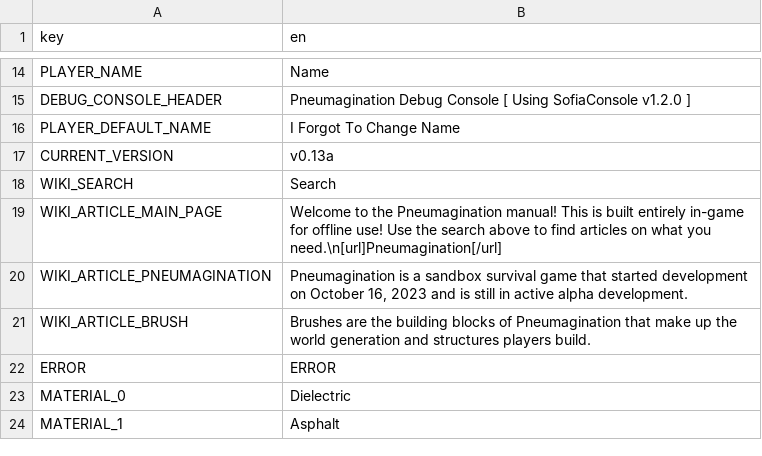
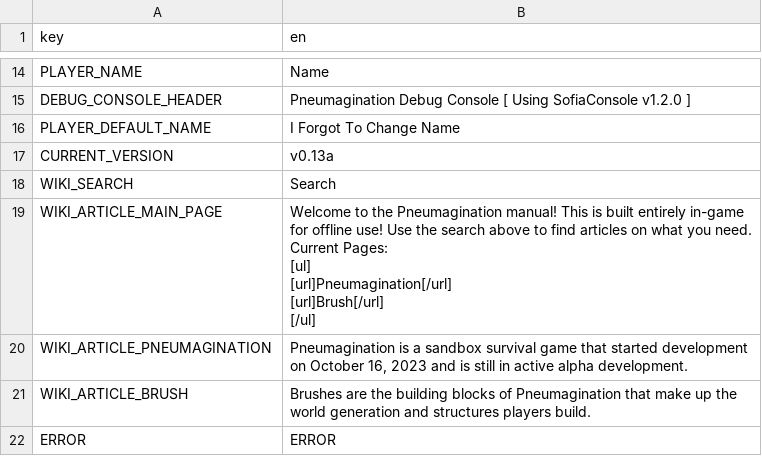
Before and after one commit to The64thGamer/Pneumagination-Old-Ver, a CSV file: Translations/translations.csv, drawn as a sheet; only a part is shown, gaps mark what is left out; the shorter side is filled out with more unchanged rows; ↵ is a line break in a cell; the diff names each change by its address in the sheet, - before the commit and + after, or states it on an @@ line.

Commit message:
Added article list on main page

```diff
--- a/Translations/translations.csv
+++ b/Translations/translations.csv
-B19 (en): …what you need.\n[url]Pneumagination[/url]
+B19 (en): …what you need. ↵ Current Pages: ↵ [ul] ↵ [url]Pneumagination[/url] ↵ [url]Brush[/url] ↵ [/ul]
```
Also changed, not shown: 2 other files.
